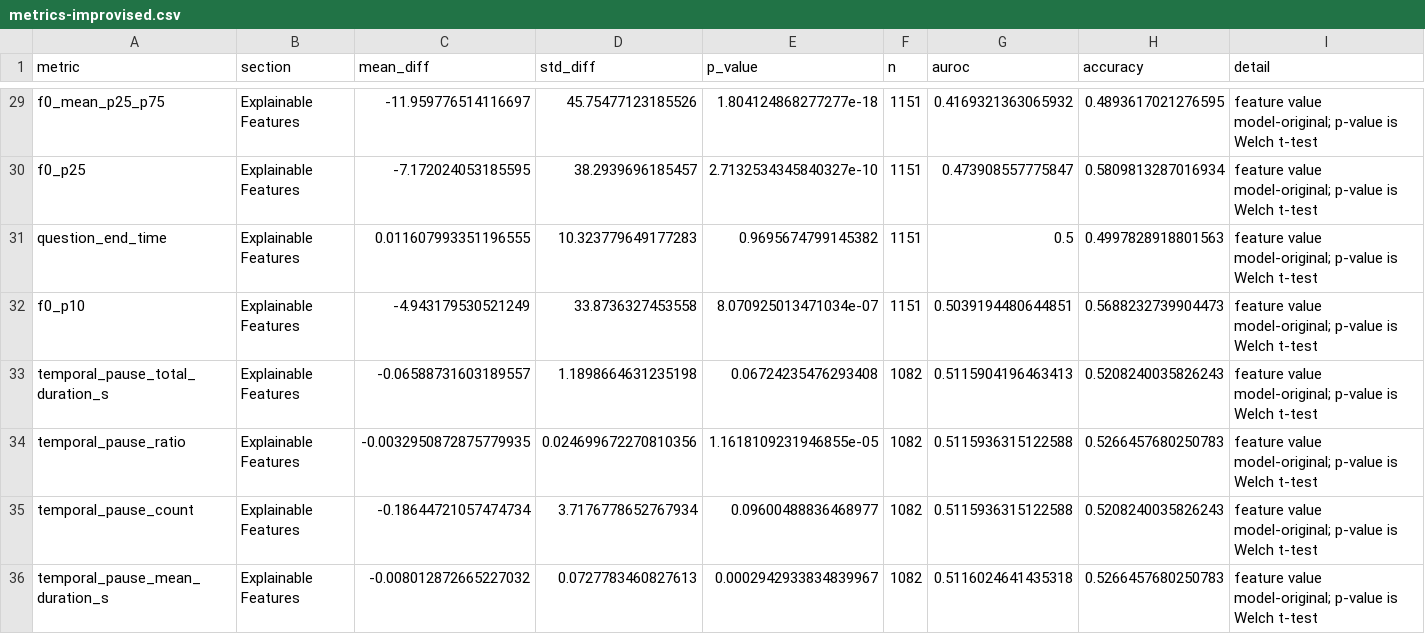
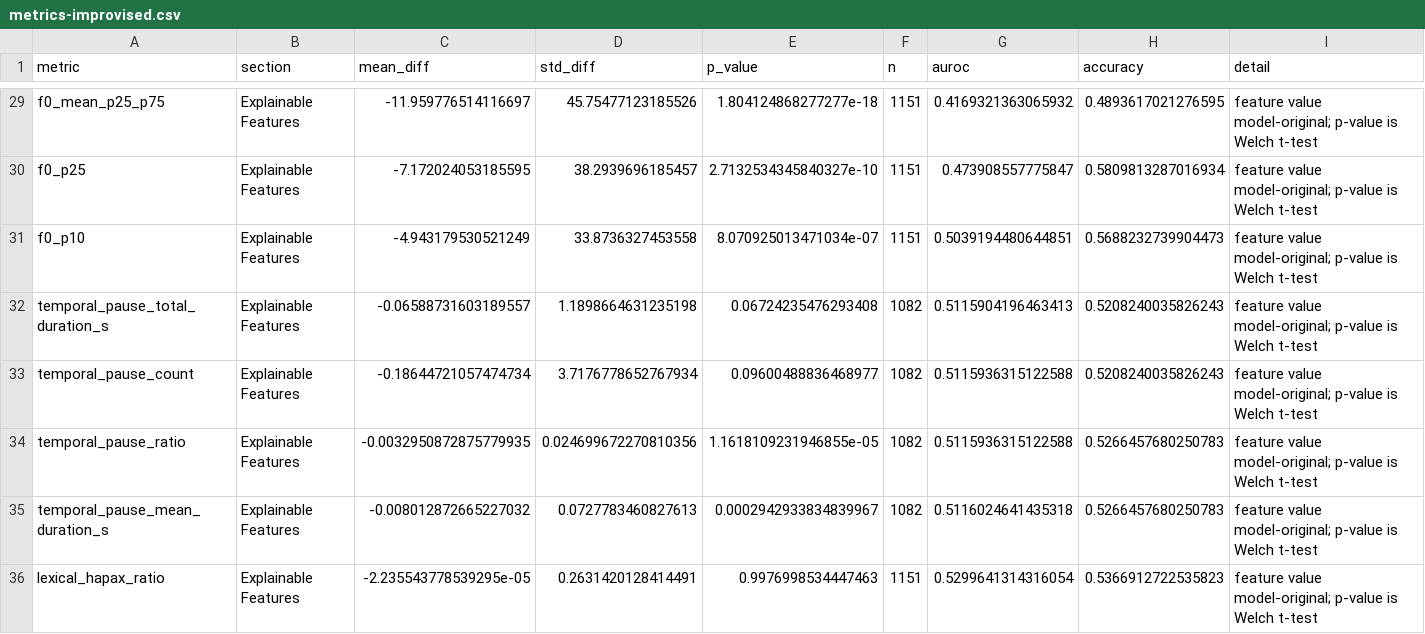
Before and after one commit to thomasthebaud/SPEAR-benchmark-code, a CSV file: reports/gpt-4o-audio-preview-2025-06-03/metrics-improvised.csv, drawn as a sheet; only a part is shown, gaps mark what is left out.

```diff
--- a/reports/gpt-4o-audio-preview-2025-06-03/metrics-improvised.csv
+++ b/reports/gpt-4o-audio-preview-2025-06-03/metrics-improvised.csv
@@ -30,7 +30,7 @@ f0_mean_p25_p75,Explainable Features,-11.959776514116697,45.75477123185526,1.804
 f0_p25,Explainable Features,-7.172024053185595,38.2939696185457,2.7132534345840327e-10,1151,0.473908557775847,0.5809813287016934,feature value model-original; p-value is Welch t-test
-question_end_time,Explainable Features,0.011607993351196555,10.323779649177283,0.9695674799145382,1151,0.5,0.4997828918801563,feature value model-original; p-value is Welch t-test
 f0_p10,Explainable Features,-4.943179530521249,33.8736327453558,8.070925013471034e-07,1151,0.5039194480644851,0.5688232739904473,feature value model-original; p-value is Welch t-test
 temporal_pause_total_duration_s,Explainable Features,-0.06588731603189557,1.1898664631235198,0.06724235476293408,1082,0.5115904196463413,0.5208240035826243,feature value model-original; p-value is Welch t-test
+temporal_pause_count,Explainable Features,-0.18644721057474734,3.7176778652767934,0.09600488836468977,1082,0.5115936315122588,0.5208240035826243,feature value model-original; p-value is Welch t-test
 temporal_pause_ratio,Explainable Features,-0.0032950872875779935,0.024699672270810356,1.1618109231946855e-05,1082,0.5115936315122588,0.5266457680250783,feature value model-original; p-value is Welch t-test
-temporal_pause_count,Explainable Features,-0.18644721057474734,3.7176778652767934,0.09600488836468977,1082,0.5115936315122588,0.5208240035826243,feature value model-original; p-value is Welch t-test
 temporal_pause_mean_duration_s,Explainable Features,-0.008012872665227032,0.0727783460827613,0.0002942933834839967,1082,0.5116024641435318,0.5266457680250783,feature value model-original; p-value is Welch t-test
+lexical_hapax_ratio,Explainable Features,-2.235543778539295e-05,0.2631420128414491,0.9976998534447463,1151,0.5299641314316054,0.5366912722535823,feature value model-original; p-value is Welch t-test
```
Also changed, not shown: reports/gpt-4o-audio-preview-2025-06-03/metrics-naturalistic.csv, 8 other files.
